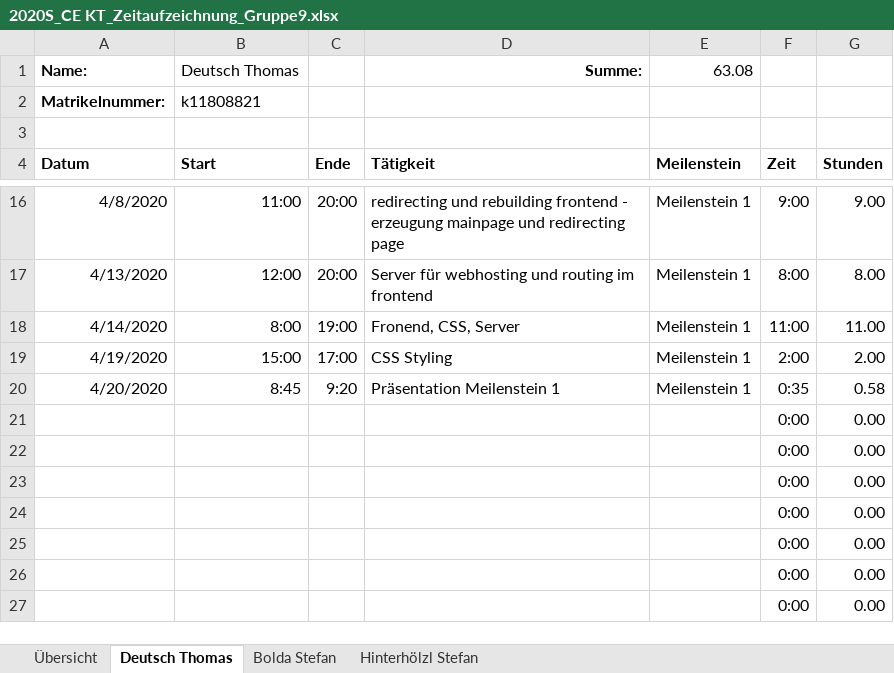
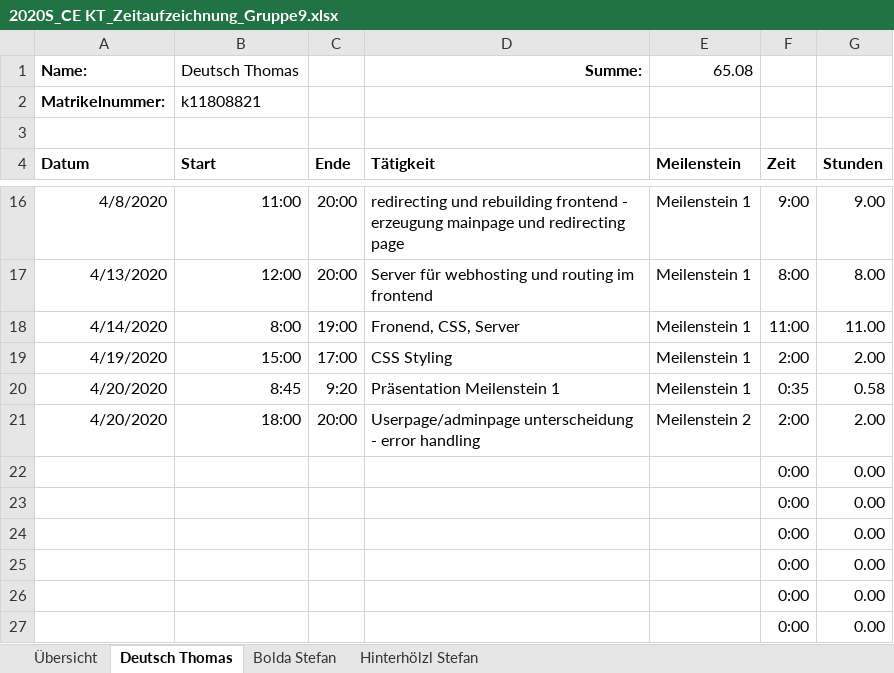
Before and after one commit to deutho/CEKT-Web, an Excel workbook: administratives/2020S_CE KT_Zeitaufzeichnung_Gruppe9.xlsx, sheet Deutsch Thomas, drawn as a sheet; only a part is shown, gaps mark what is left out; values as stored, in another font and other column widths than the file's, no borders; table styles not drawn; removed rows and columns are numbered as before the commit, all else as after; the diff names each change by its address in the sheet, - before the commit and + after, or states it on an @@ line.

```diff
--- a/administratives/2020S_CE KT_Zeitaufzeichnung_Gruppe9.xlsx (sheet Deutsch Thomas)
+++ b/administratives/2020S_CE KT_Zeitaufzeichnung_Gruppe9.xlsx (sheet Deutsch Thomas)
-E1 (Meilenstein): 63.08
+E1 (Meilenstein): 65.08
-row 21:  |  |  |  |  | 0:00 | 0.00
+row 21: 4/20/2020 | 18:00 | 20:00 | Userpage/adminpage unterscheidung - error handling | Meilenstein 2 | 2:00 | 2.00
```
Also changed, not shown: sheet Hinterhölzl Stefan, sheet Übersicht, sheet Bolda Stefan, hidden cells.
